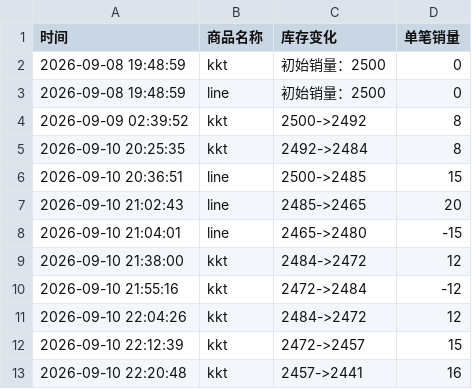
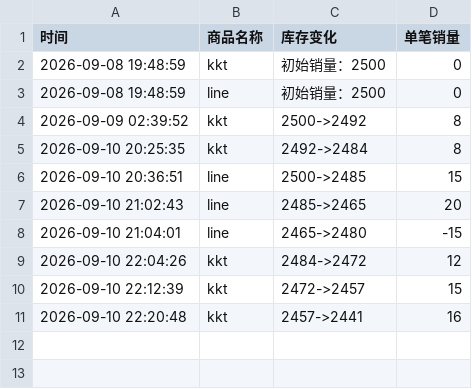
Before and after one commit to Juineii/nouera_md0910, a CSV file: JUNPYO影通.csv, drawn as a sheet; the diff names each change by its address in the sheet, - before the commit and + after, or states it on an @@ line.

```diff
--- a/JUNPYO影通.csv
+++ b/JUNPYO影通.csv
-row 9: 2026-09-10 21:38:00 | kkt | 2484->2472 | 12
-row 10: 2026-09-10 21:55:16 | kkt | 2472->2484 | -12
```
Also changed, not shown: HYUNJUN影通.csv, LIN影通.csv.
